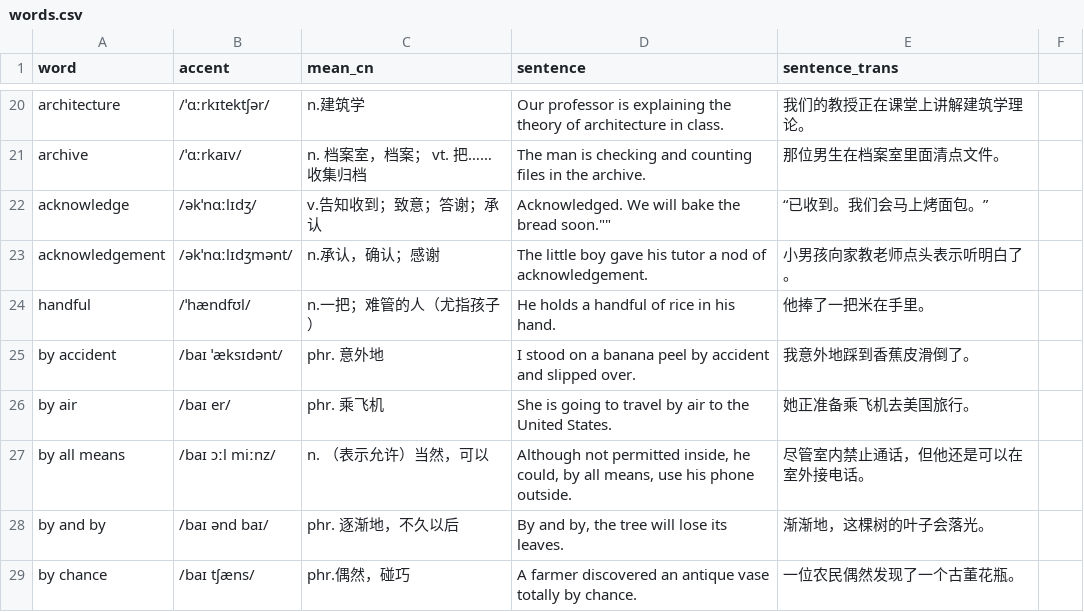
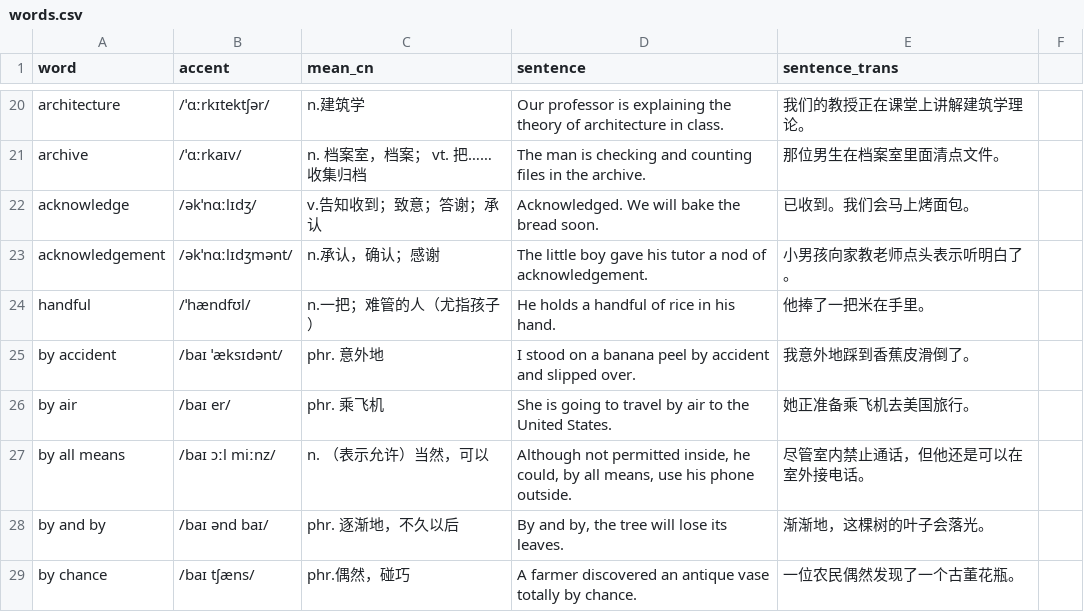
Before and after one commit to beni-code/words-generator, a CSV file: words.csv, drawn as a sheet; only a part is shown, gaps mark what is left out.

```diff
--- a/words.csv
+++ b/words.csv
@@ -21,3 +21,3 @@ architecture,/ˈɑːrkɪtektʃər/,n.建筑学,"Our professor is explaining the
 archive,/ˈɑːrkaɪv/,n. 档案室，档案；  vt. 把……收集归档,"The man is checking and counting files in the archive.","那位男生在档案室里面清点文件。"
-acknowledge,/əkˈnɑːlɪdʒ/,v.告知收到；致意；答谢；承认,""Acknowledged. We will bake the bread soon."","“已收到。我们会马上烤面包。”"
+acknowledge,/əkˈnɑːlɪdʒ/,v.告知收到；致意；答谢；承认,"Acknowledged. We will bake the bread soon.","已收到。我们会马上烤面包。"
 acknowledgement,/əkˈnɑːlɪdʒmənt/,n.承认，确认；感谢,"The little boy gave his tutor a nod of acknowledgement.","小男孩向家教老师点头表示听明白了。"
```
